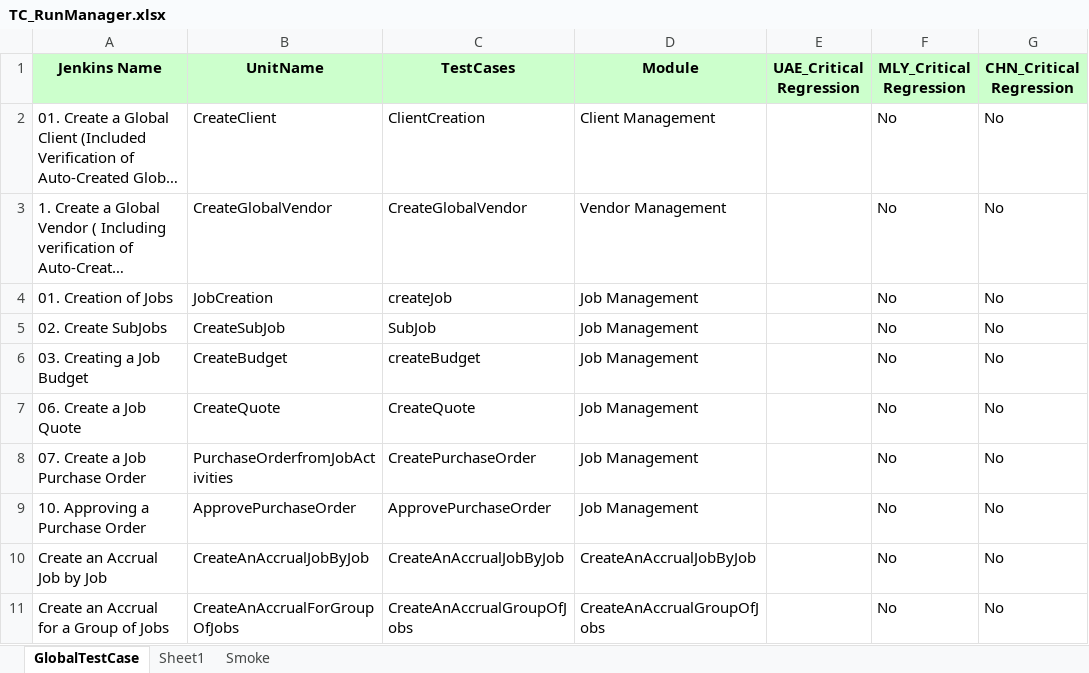
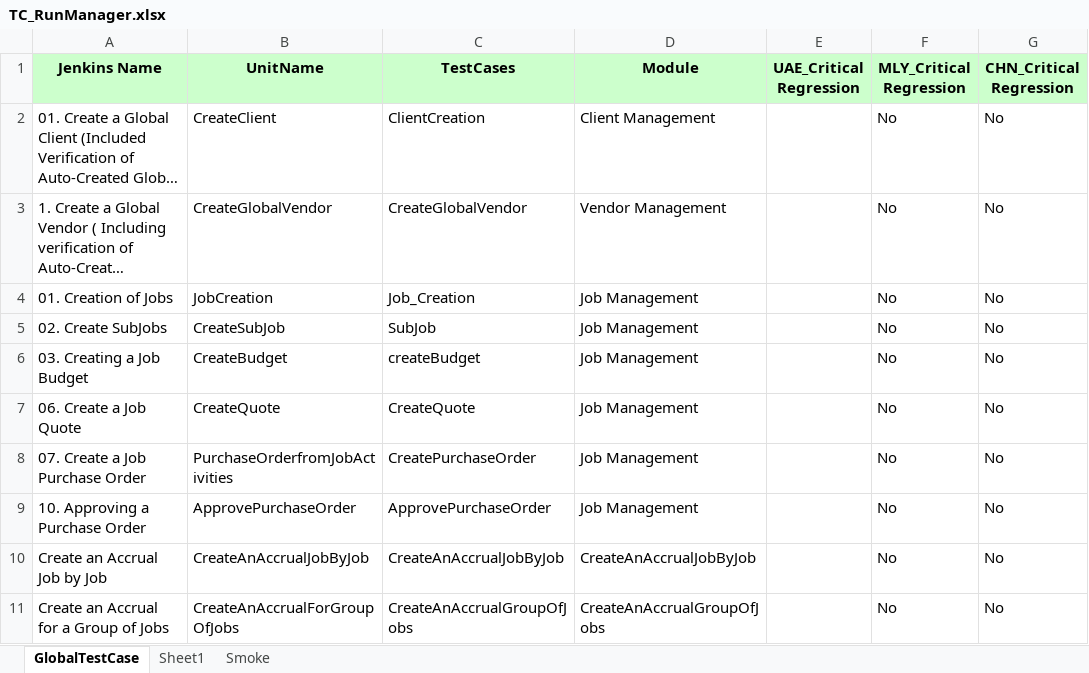
Before and after one commit to Thiyagarajan2022/GlobalTestSuiteAutomation1, an Excel workbook: WppRegpack/TestResource/TC_RunManager.xlsx, sheet GlobalTestCase, drawn as a sheet; only a part is shown; long unchanged cells end in …; values as stored, in another font and other column widths than the file's, no borders; conditional formats not drawn; the diff names each change by its address in the sheet, - before the commit and + after, or states it on an @@ line.

Commit message:
Updating Job Creation scripts

```diff
--- a/WppRegpack/TestResource/TC_RunManager.xlsx (sheet GlobalTestCase)
+++ b/WppRegpack/TestResource/TC_RunManager.xlsx (sheet GlobalTestCase)
-C4 (TestCases): createJob
+C4 (TestCases): Job_Creation
```
Also changed, not shown: 4 other files.
